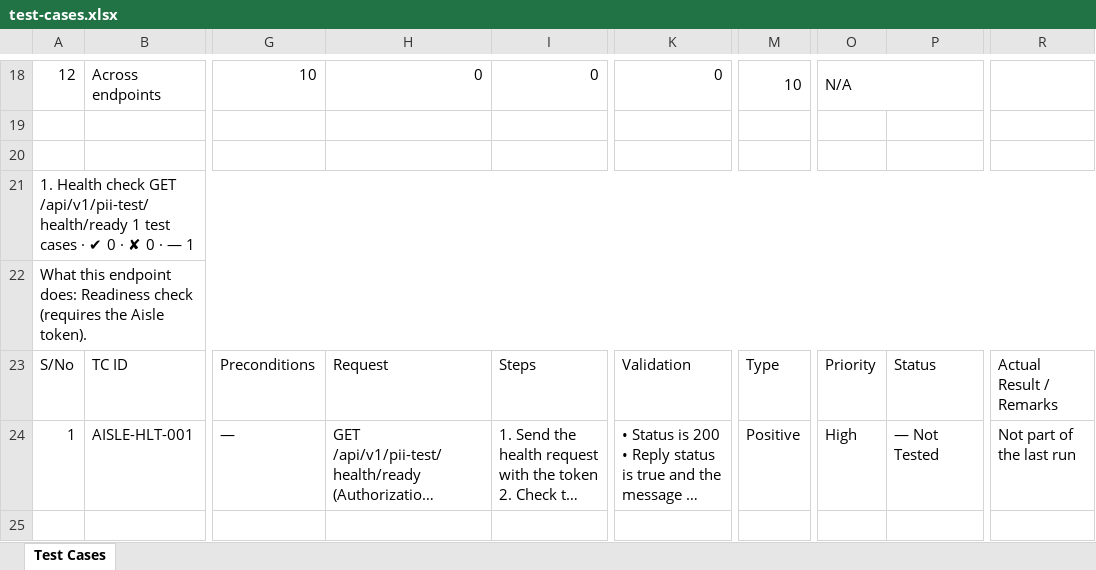
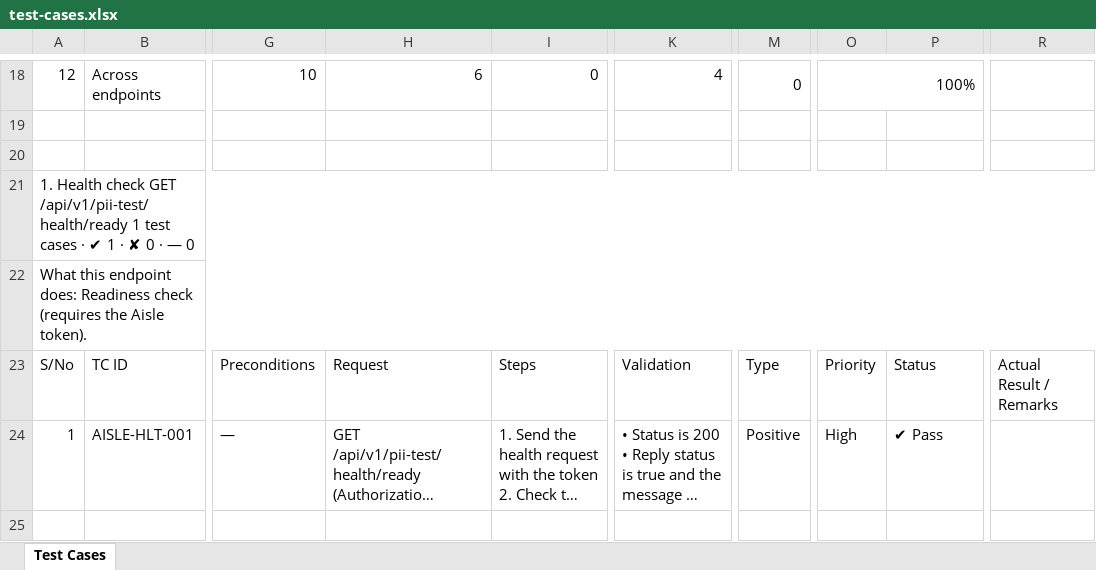
Before and after one commit to vidheybhogadi/PII_Automation_Framework, an Excel workbook: docs/test-cases.xlsx, sheet Test Cases, drawn as a sheet; only a part is shown, gaps mark what is left out; long unchanged cells end in …; values as stored, in another font and other column widths than the file's, no cell formats; the diff covers the shown part only; the diff names each change by its address in the sheet, - before the commit and + after, or states it on an @@ line.

```diff
--- a/docs/test-cases.xlsx (sheet Test Cases)
+++ b/docs/test-cases.xlsx (sheet Test Cases)
-H18: 0
+H18: 6
-K18: 0
+K18: 4
-M18: 10
+M18: 0
-O18: N/A
+O18: 100%
-A21: …· ✔ 0 · ✘ 0 · — 1
+A21: …· ✔ 1 · ✘ 0 · — 0
-P24: — Not Tested
+P24: ✔ Pass
-R24: Not part of the last run
+R24: (empty)
```
Also changed, not shown: 326 edited cells elsewhere in this sheet, cell formats, 11 other files.
